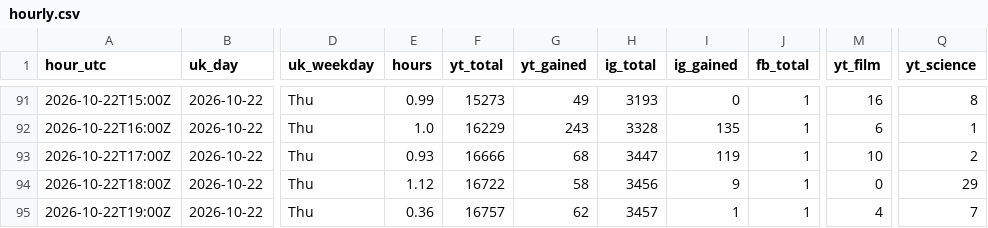
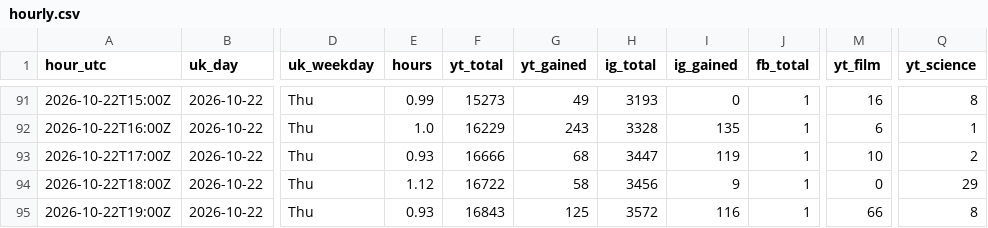
Before and after one commit to quickplay-studio/quickplay-autopilot, a CSV file: analytics/hourly.csv, drawn as a sheet; only a part is shown, gaps mark what is left out; the diff names each change by its address in the sheet, - before the commit and + after, or states it on an @@ line.

Commit message:
Hourly numbers 2026-10-22 19:40

```diff
--- a/analytics/hourly.csv
+++ b/analytics/hourly.csv
-E95 (hours): 0.36
+E95 (hours): 0.93
-F95 (yt_total): 16757
+F95 (yt_total): 16843
-G95 (yt_gained): 62
+G95 (yt_gained): 125
-H95 (ig_total): 3457
+H95 (ig_total): 3572
-I95 (ig_gained): 1
+I95 (ig_gained): 116
-M95 (yt_film): 4
+M95 (yt_film): 66
-Q95 (yt_science): 7
+Q95 (yt_science): 8
```
Also changed, not shown: analytics/breakouts.csv, analytics/daily.csv, 14 other files.
